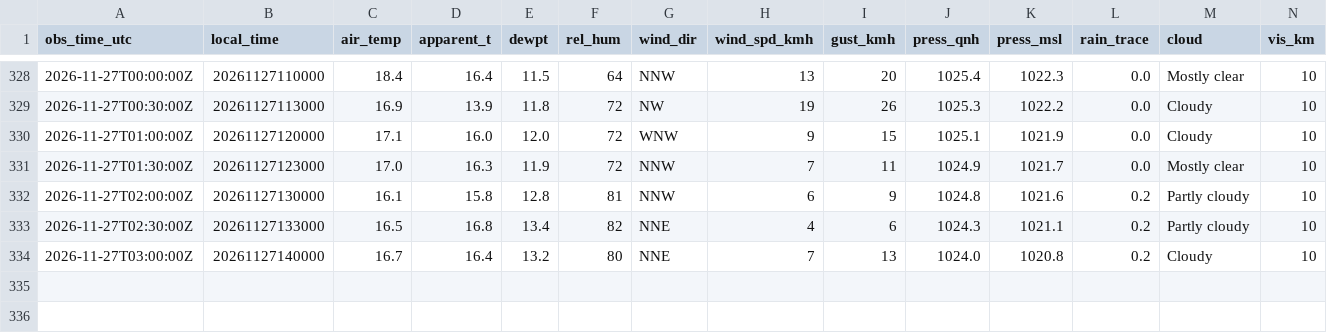
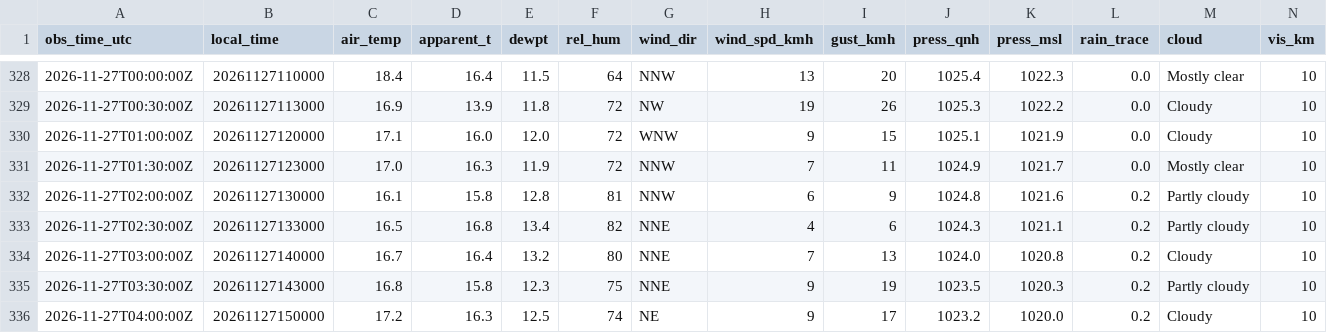
Before and after one commit to fabesgl/paragliding-forecast, a CSV file: observations/94905.csv, drawn as a sheet; only a part is shown, gaps mark what is left out.

```diff
--- a/observations/94905.csv
+++ b/observations/94905.csv
@@ -334 +334,3 @@ obs_time_utc,local_time,air_temp,apparent_t,dewpt,rel_hum,wind_dir,wind_spd_kmh,
 2026-11-27T03:00:00Z,20261127140000,16.7,16.4,13.2,80,NNE,7,13,1024.0,1020.8,0.2,Cloudy,10
+2026-11-27T03:30:00Z,20261127143000,16.8,15.8,12.3,75,NNE,9,19,1023.5,1020.3,0.2,Partly cloudy,10
+2026-11-27T04:00:00Z,20261127150000,17.2,16.3,12.5,74,NE,9,17,1023.2,1020.0,0.2,Cloudy,10
```
Also changed, not shown: model_runs/log.csv, observations/94889.csv, 13 other files.
